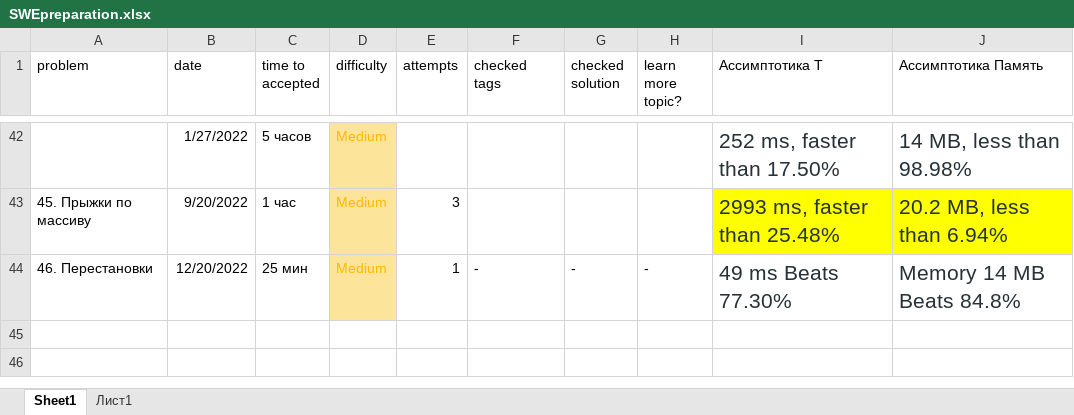
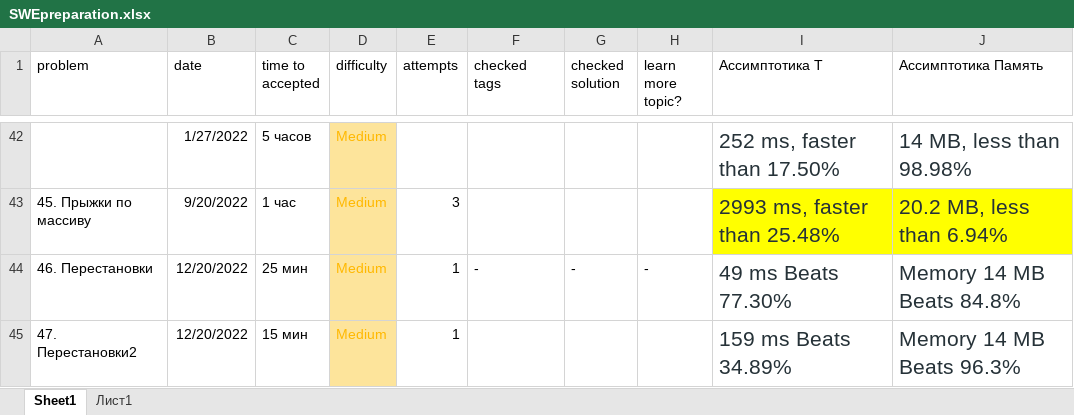
Before and after one commit to Krugger1982/Leetcode_problems, an Excel workbook: SWEpreparation.xlsx, sheet Sheet1, drawn as a sheet; only a part is shown, gaps mark what is left out; values as stored, in another font and other column widths than the file's, no borders; the diff names each change by its address in the sheet, - before the commit and + after, or states it on an @@ line.

```diff
--- a/SWEpreparation.xlsx (sheet Sheet1)
+++ b/SWEpreparation.xlsx (sheet Sheet1)
+row 45: 47. Перестановки2 | 12/20/2022 | 15 мин | Medium | 1 |  |  |  | 159 ms Beats 34.89% | Memory 14 MB Beats 96.3%
```
Also changed, not shown: 1 other file.
